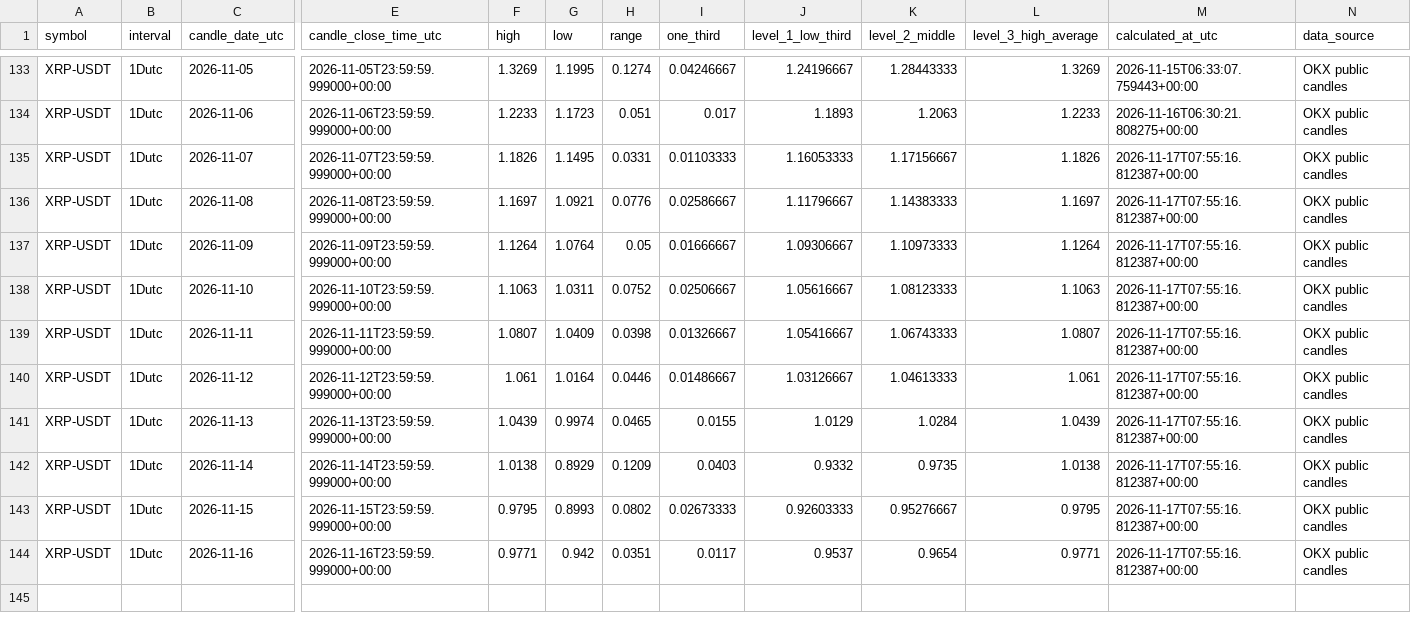
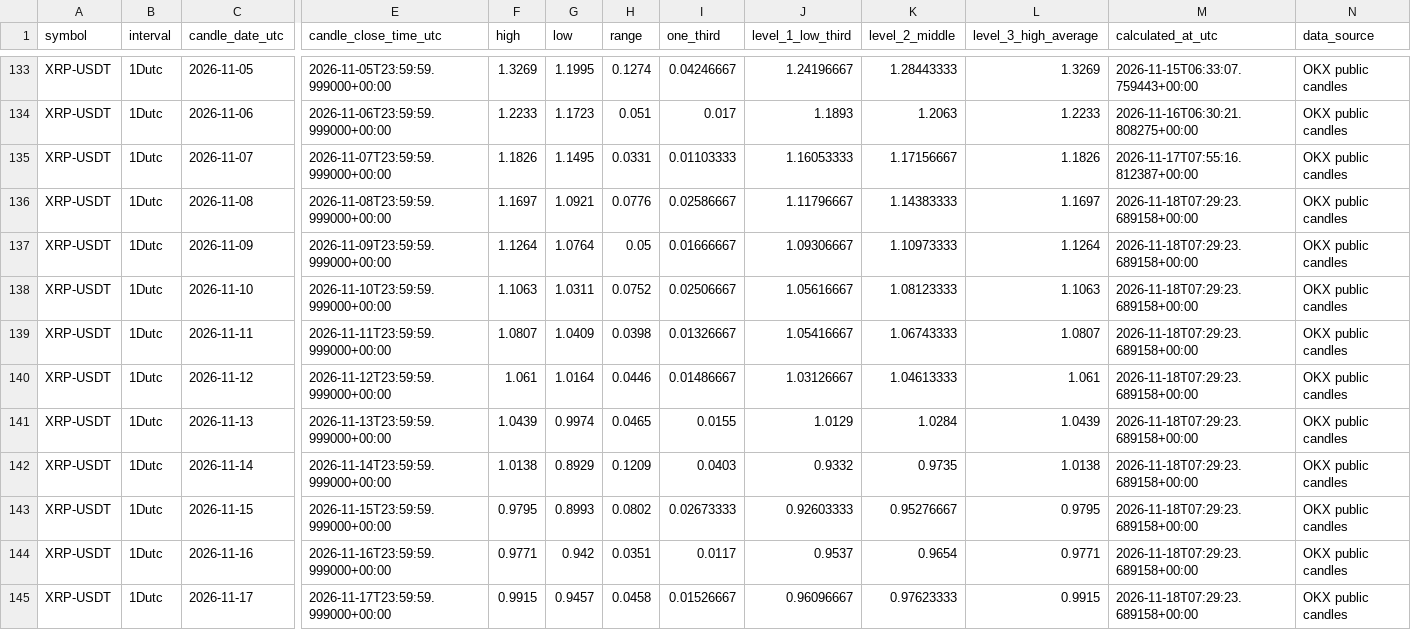
Before and after one commit to Einsteinmonkey/XRPoneDayCandlesRuleofThirds, a CSV file: results/history.csv, drawn as a sheet; only a part is shown, gaps mark what is left out; rows hold the shown columns only; the diff names each change by its address in the sheet, - before the commit and + after, or states it on an @@ line.

```diff
--- a/results/history.csv
+++ b/results/history.csv
-M136:M144 (calculated_at_utc): 2026-11-17T07:55:16.812387+00:00
+M136:M144 (calculated_at_utc): 2026-11-18T07:29:23.689158+00:00
+row 145: XRP-USDT | 1Dutc | 2026-11-17 | 2026-11-17T23:59:59.999000+00:00 | 0.9915 | 0.9457 | 0.0458 | 0.01526667 | 0.96096667 | 0.97623333 | 0.9915 | 2026-11-18T07:29:23.689158+00:00 | OKX public candles
```
Also changed, not shown: 3 other files.
